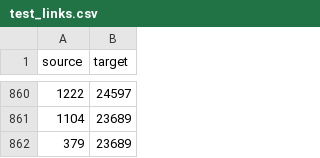
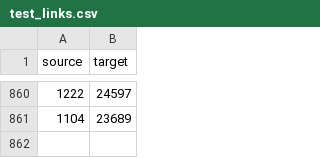
Before and after one commit to Sylvester107/-Link-Prediction-with-NASA-GES-DISC-Dataset-, a CSV file: Dataset/test_links.csv, drawn as a sheet; only a part is shown, gaps mark what is left out; the diff names each change by its address in the sheet, - before the commit and + after, or states it on an @@ line.

Commit message:
Train GCN for link prediction

```diff
--- a/Dataset/test_links.csv
+++ b/Dataset/test_links.csv
-row 862: 379 | 23689
```
Also changed, not shown: 3 other files.
